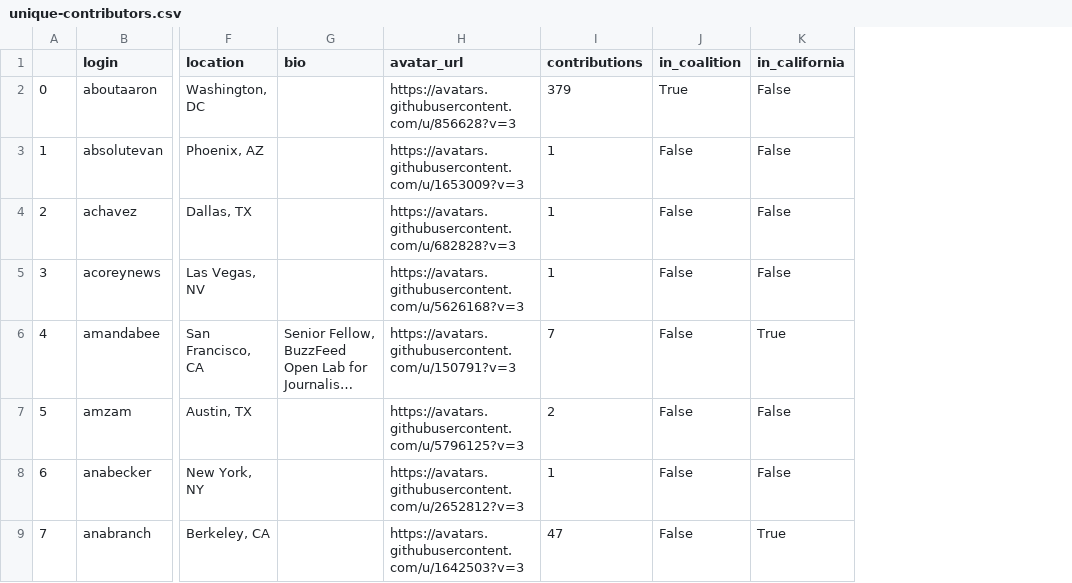
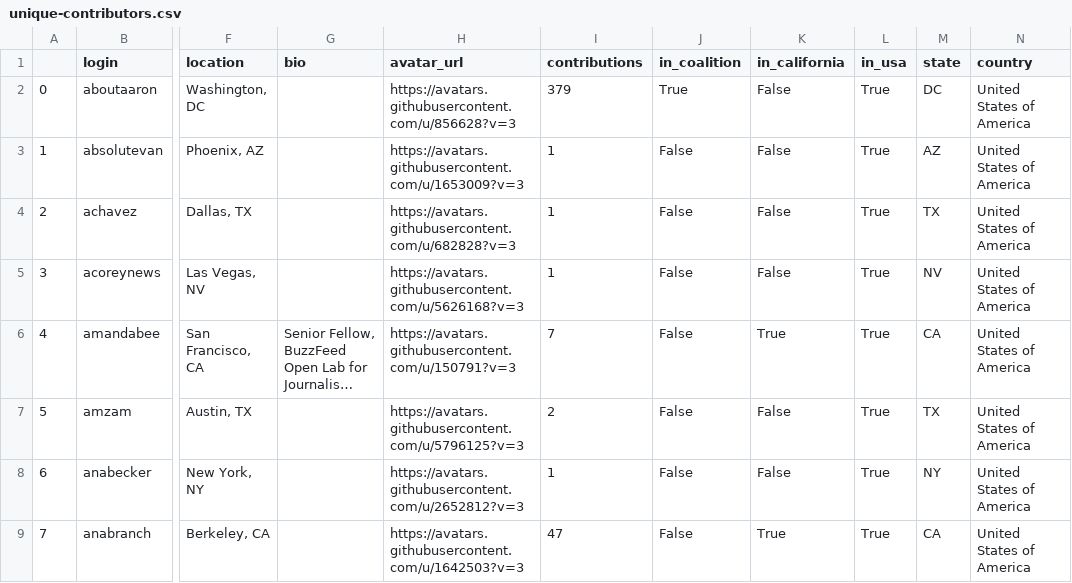
Before and after one commit to palewire/python-calaccess-notebooks, a CSV file: project-management/output/unique-contributors.csv, drawn as a sheet; only a part is shown, gaps mark what is left out; long unchanged cells end in …; the diff names each change by its address in the sheet, - before the commit and + after, or states it on an @@ line.

```diff
--- a/project-management/output/unique-contributors.csv
+++ b/project-management/output/unique-contributors.csv
+column L (in_usa), rows 2-9: all True
+column M (state), rows 2-9: DC | AZ | TX | NV | CA | TX | NY | CA
+column N (country), rows 2-9: all United States of America
```
Also changed, not shown: 1 other file.
